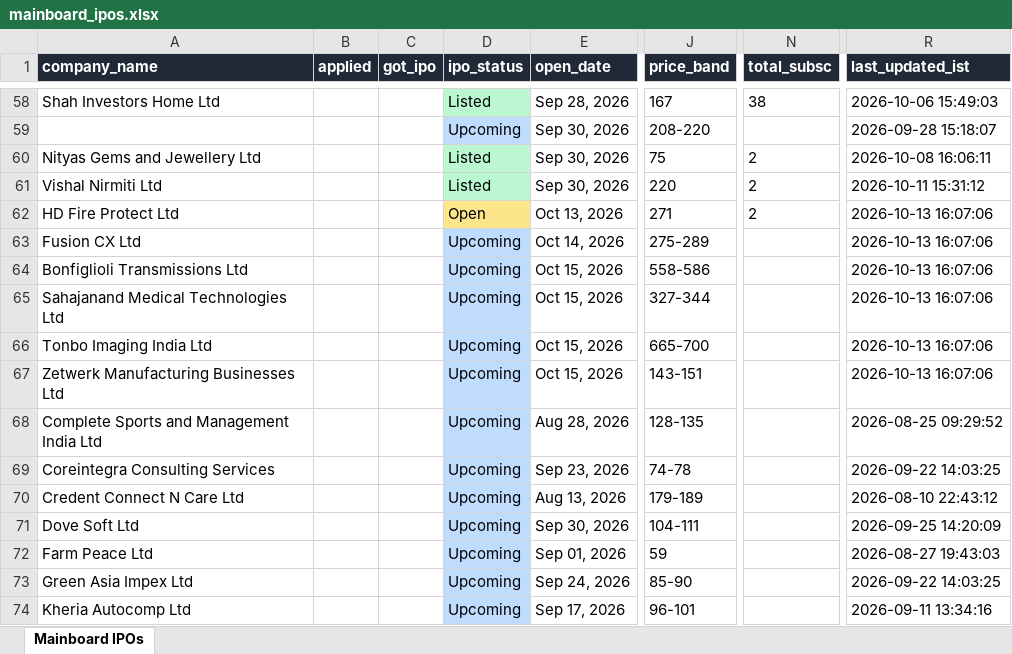
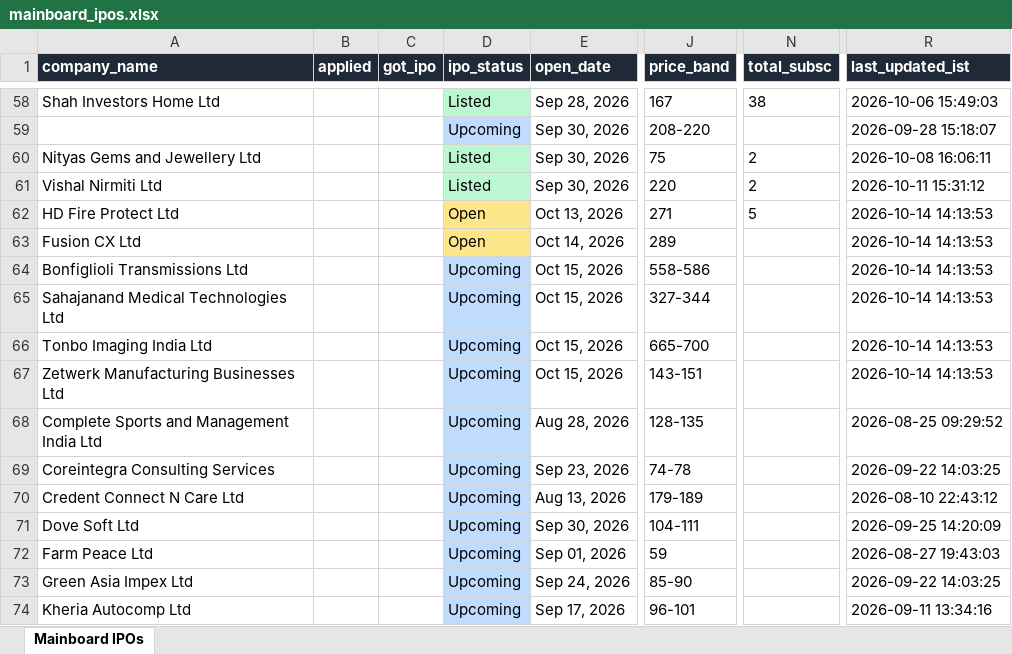
Before and after one commit to ArmanGrewal007/stonks, an Excel workbook: data/mainboard_ipos.xlsx, sheet Mainboard IPOs, drawn as a sheet; only a part is shown, gaps mark what is left out; values as stored, in another font and other column widths than the file's, no borders; the diff names each change by its address in the sheet, - before the commit and + after, or states it on an @@ line.

```diff
--- a/data/mainboard_ipos.xlsx (sheet Mainboard IPOs)
+++ b/data/mainboard_ipos.xlsx (sheet Mainboard IPOs)
-N62 (total_subsc): 2
+N62 (total_subsc): 5
-R62:R67 (last_updated_ist): 2026-10-13 16:07:06
+R62:R67 (last_updated_ist): 2026-10-14 14:13:53
-D63 (ipo_status): Upcoming
+D63 (ipo_status): Open
-D63 fill: #BFDBFE
+D63 fill: #FDE68A
-J63 (price_band): 275-289
+J63 (price_band): 289
```
Also changed, not shown: 2 other files.
